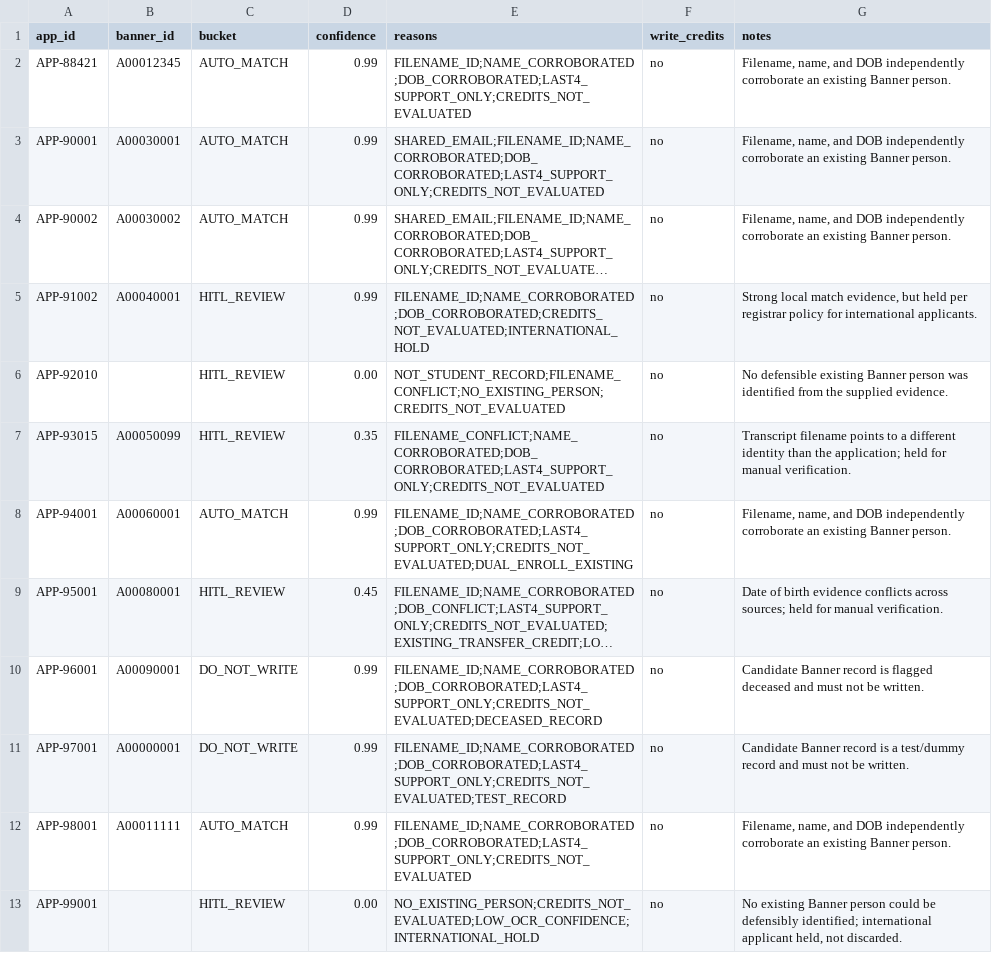
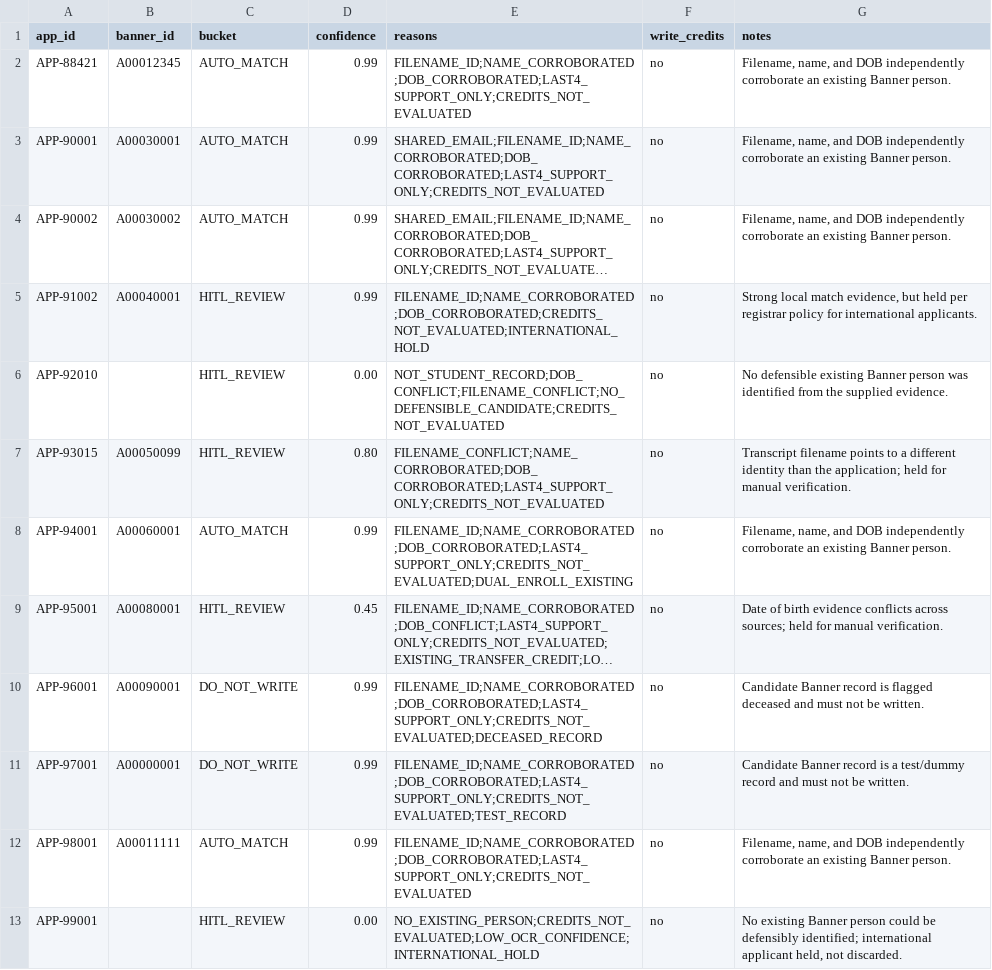
Before and after one commit to sttangirala/payloadready, a CSV file: submission/decisions.csv, drawn as a sheet; long unchanged cells end in …; the diff names each change by its address in the sheet, - before the commit and + after, or states it on an @@ line.

```diff
--- a/submission/decisions.csv
+++ b/submission/decisions.csv
-E6 (reasons): NOT_STUDENT_RECORD;FILENAME_CONFLICT;NO_EXISTING_PERSON;CREDITS_NOT_EVALUATED
+E6 (reasons): NOT_STUDENT_RECORD;DOB_CONFLICT;FILENAME_CONFLICT;NO_DEFENSIBLE_CANDIDATE;CREDITS_NOT_EVALUATED
-D7 (confidence): 0.35
+D7 (confidence): 0.80
```
Also changed, not shown: 5 other files.
